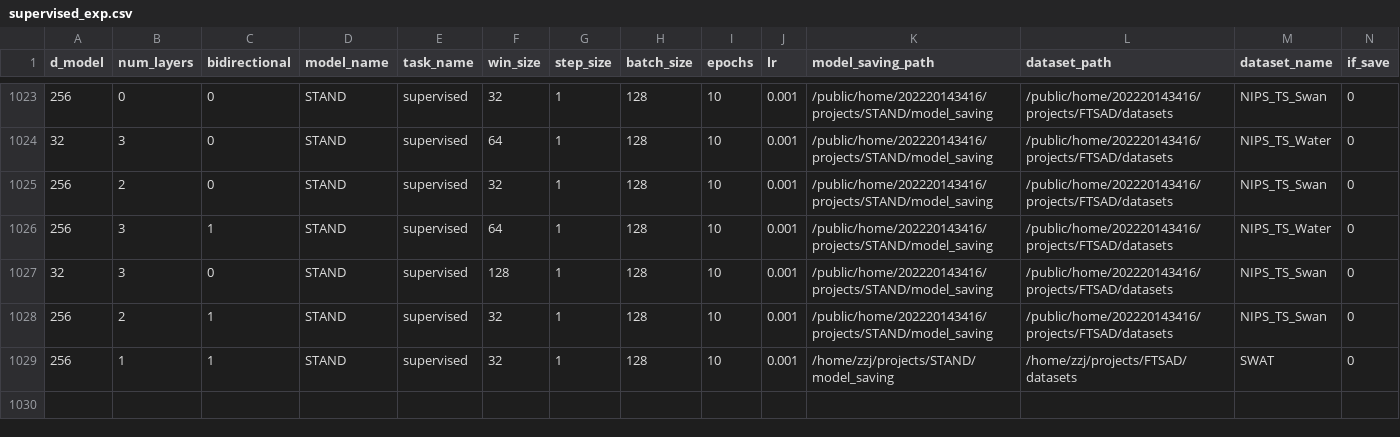
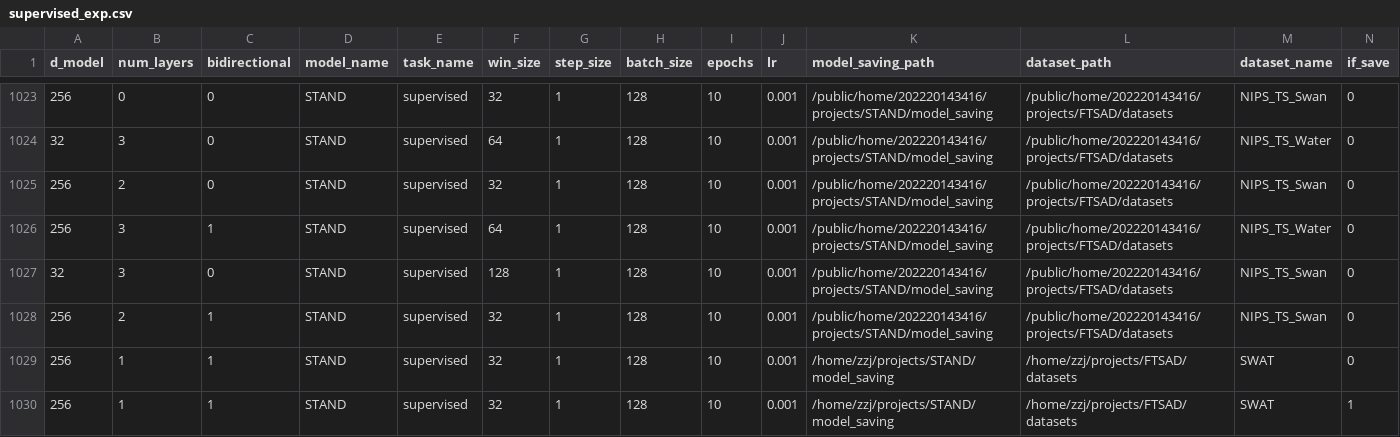
Before and after one commit to EmorZz1G/STAND, a CSV file: logs/supervised_exp.csv, drawn as a sheet; only a part is shown, gaps mark what is left out; rows hold the shown columns only; the diff names each change by its address in the sheet, - before the commit and + after, or states it on an @@ line.

```diff
--- a/logs/supervised_exp.csv
+++ b/logs/supervised_exp.csv
+row 1030: 256 | 1 | 1 | STAND | supervised | 32 | 1 | 128 | 10 | 0.001 | /home/zzj/projects/STAND/model_saving | /home/zzj/projects/FTSAD/datasets | SWAT | 1
```
Also changed, not shown: logs/supervised_exp_all_test.csv, 6 other files.
